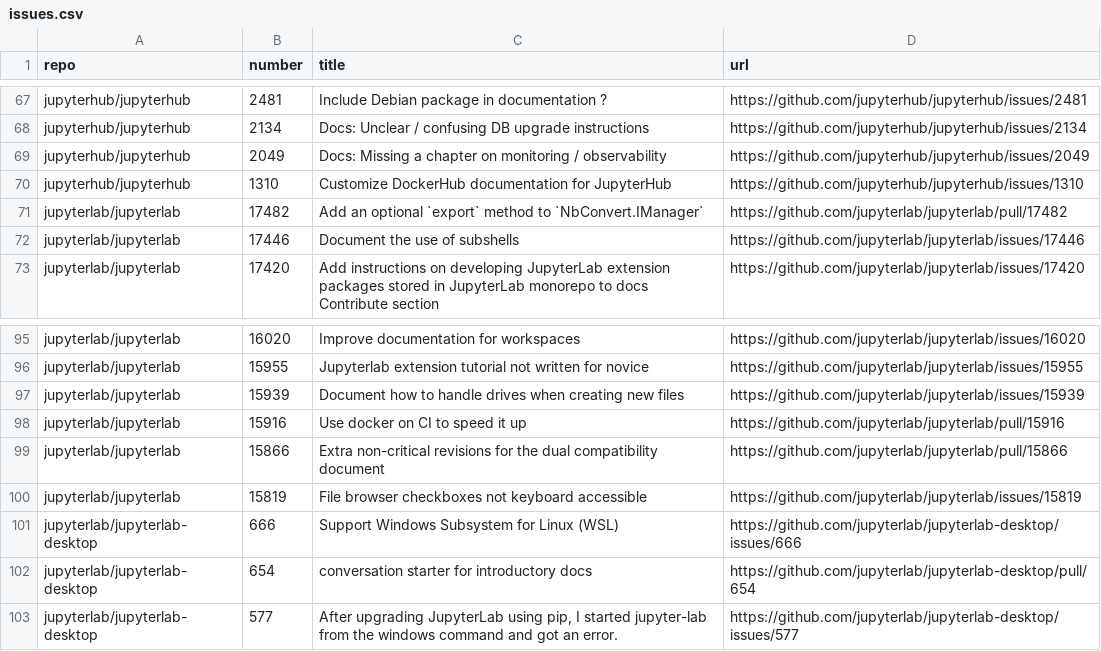
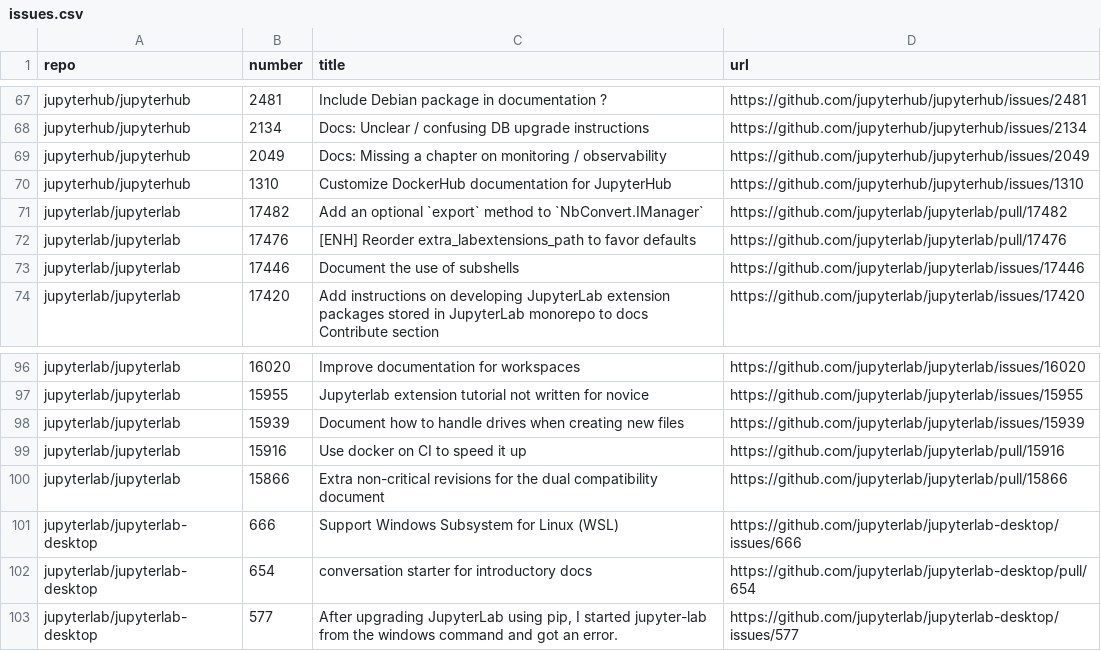
Before and after one commit to chbrandt/jupyter-docs-test, a CSV file: issues.csv, drawn as a sheet; only a part is shown, gaps mark what is left out.

```diff
--- a/issues.csv
+++ b/issues.csv
@@ -71,2 +71,3 @@
 "jupyterlab/jupyterlab","17482","Add an optional `export` method to `NbConvert.IManager`","https://github.com/jupyterlab/jupyterlab/pull/17482"
+"jupyterlab/jupyterlab","17476","[ENH] Reorder extra_labextensions_path to favor defaults","https://github.com/jupyterlab/jupyterlab/pull/17476"
 "jupyterlab/jupyterlab","17446","Document the use of subshells","https://github.com/jupyterlab/jupyterlab/issues/17446"
@@ -99,3 +100,2 @@
 "jupyterlab/jupyterlab","15866","Extra non-critical revisions for the dual compatibility document","https://github.com/jupyterlab/jupyterlab/pull/15866"
-"jupyterlab/jupyterlab","15819","File browser checkboxes not keyboard accessible","https://github.com/jupyterlab/jupyterlab/issues/15819"
 "jupyterlab/jupyterlab-desktop","666","Support Windows Subsystem for Linux (WSL)","https://github.com/jupyterlab/jupyterlab-desktop/issues/666"
```
Also changed, not shown: 1 other file.
